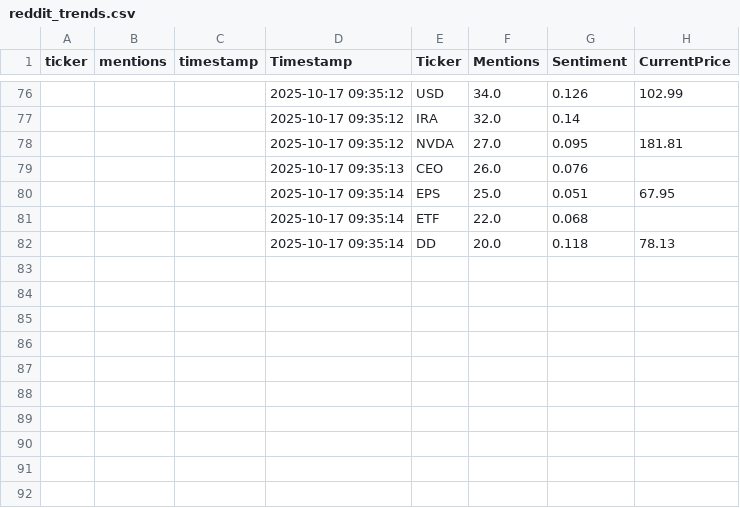
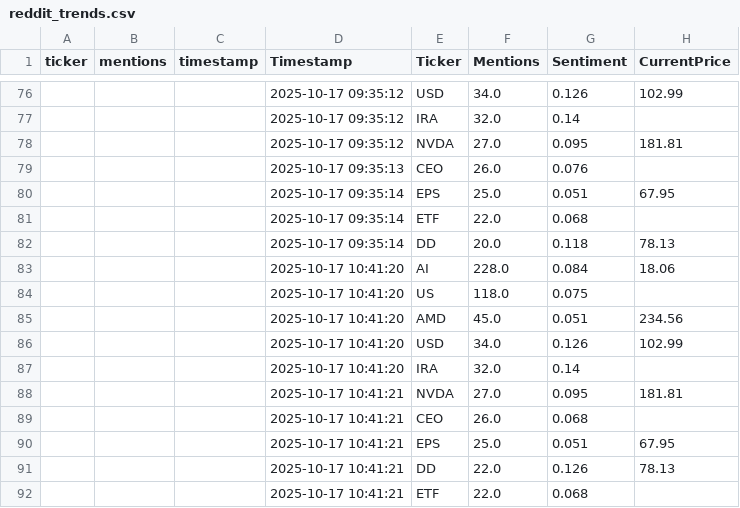
Before and after one commit to winko-coder/reddit_tracker, a CSV file: reddit_trends.csv, drawn as a sheet; only a part is shown, gaps mark what is left out; the diff names each change by its address in the sheet, - before the commit and + after, or states it on an @@ line.

```diff
--- a/reddit_trends.csv
+++ b/reddit_trends.csv
+row 83:  |  |  | 2025-10-17 10:41:20 | AI | 228.0 | 0.084 | 18.06
+row 84:  |  |  | 2025-10-17 10:41:20 | US | 118.0 | 0.075
+row 85:  |  |  | 2025-10-17 10:41:20 | AMD | 45.0 | 0.051 | 234.56
+row 86:  |  |  | 2025-10-17 10:41:20 | USD | 34.0 | 0.126 | 102.99
+row 87:  |  |  | 2025-10-17 10:41:20 | IRA | 32.0 | 0.14
+row 88:  |  |  | 2025-10-17 10:41:21 | NVDA | 27.0 | 0.095 | 181.81
+row 89:  |  |  | 2025-10-17 10:41:21 | CEO | 26.0 | 0.068
+row 90:  |  |  | 2025-10-17 10:41:21 | EPS | 25.0 | 0.051 | 67.95
+row 91:  |  |  | 2025-10-17 10:41:21 | DD | 22.0 | 0.126 | 78.13
+row 92:  |  |  | 2025-10-17 10:41:21 | ETF | 22.0 | 0.068
```
